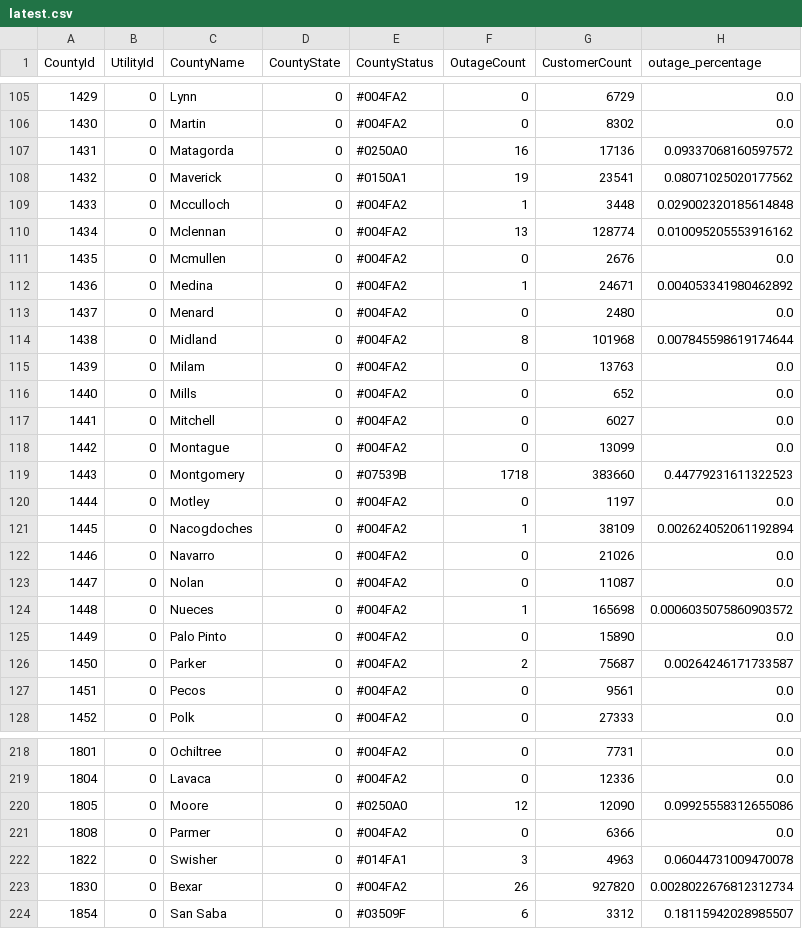
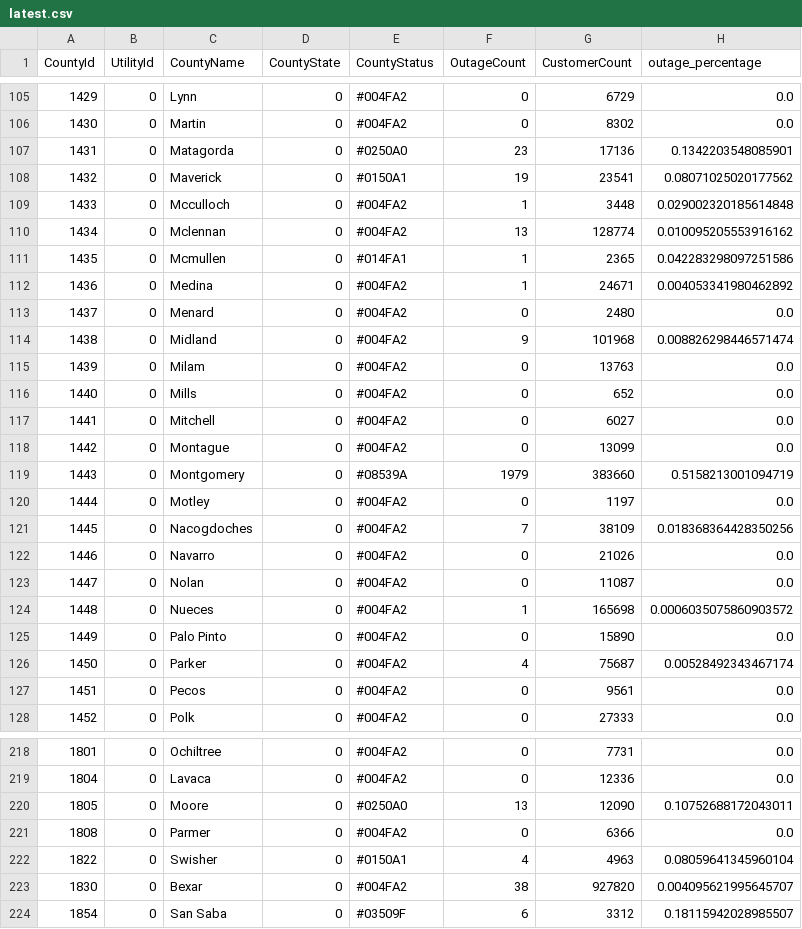
Before and after one commit to DallasMorningNews/20250304_severe-weather, a CSV file: data/latest.csv, drawn as a sheet; only a part is shown, gaps mark what is left out; the diff covers the shown part only.

```diff
--- a/data/latest.csv
+++ b/data/latest.csv
@@ -106,3 +106,3 @@ CountyId,UtilityId,CountyName,CountyState,CountyStatus,OutageCount,CustomerCount
 1430,0,Martin,0,#004FA2,0,8302,0.0
-1431,0,Matagorda,0,#0250A0,16,17136,0.09337068160597572
+1431,0,Matagorda,0,#0250A0,23,17136,0.1342203548085901
 1432,0,Maverick,0,#0150A1,19,23541,0.08071025020177562
@@ -110,6 +110,6 @@ CountyId,UtilityId,CountyName,CountyState,CountyStatus,OutageCount,CustomerCount
 1434,0,Mclennan,0,#004FA2,13,128774,0.010095205553916162
-1435,0,Mcmullen,0,#004FA2,0,2676,0.0
+1435,0,Mcmullen,0,#014FA1,1,2365,0.042283298097251586
 1436,0,Medina,0,#004FA2,1,24671,0.004053341980462892
 1437,0,Menard,0,#004FA2,0,2480,0.0
-1438,0,Midland,0,#004FA2,8,101968,0.007845598619174644
+1438,0,Midland,0,#004FA2,9,101968,0.008826298446571474
 1439,0,Milam,0,#004FA2,0,13763,0.0
@@ -118,5 +118,5 @@ CountyId,UtilityId,CountyName,CountyState,CountyStatus,OutageCount,CustomerCount
 1442,0,Montague,0,#004FA2,0,13099,0.0
-1443,0,Montgomery,0,#07539B,1718,383660,0.44779231611322523
+1443,0,Montgomery,0,#08539A,1979,383660,0.5158213001094719
 1444,0,Motley,0,#004FA2,0,1197,0.0
-1445,0,Nacogdoches,0,#004FA2,1,38109,0.002624052061192894
+1445,0,Nacogdoches,0,#004FA2,7,38109,0.018368364428350256
 1446,0,Navarro,0,#004FA2,0,21026,0.0
@@ -125,3 +125,3 @@ CountyId,UtilityId,CountyName,CountyState,CountyStatus,OutageCount,CustomerCount
 1449,0,Palo Pinto,0,#004FA2,0,15890,0.0
-1450,0,Parker,0,#004FA2,2,75687,0.00264246171733587
+1450,0,Parker,0,#004FA2,4,75687,0.00528492343467174
 1451,0,Pecos,0,#004FA2,0,9561,0.0
@@ -219,6 +219,6 @@ CountyId,UtilityId,CountyName,CountyState,CountyStatus,OutageCount,CustomerCount
 1804,0,Lavaca,0,#004FA2,0,12336,0.0
-1805,0,Moore,0,#0250A0,12,12090,0.09925558312655086
+1805,0,Moore,0,#0250A0,13,12090,0.10752688172043011
 1808,0,Parmer,0,#004FA2,0,6366,0.0
-1822,0,Swisher,0,#014FA1,3,4963,0.06044731009470078
-1830,0,Bexar,0,#004FA2,26,927820,0.0028022676812312734
+1822,0,Swisher,0,#0150A1,4,4963,0.08059641345960104
+1830,0,Bexar,0,#004FA2,38,927820,0.004095621995645707
 1854,0,San Saba,0,#03509F,6,3312,0.18115942028985507
```
Also changed, not shown: 92 edited cells elsewhere in this file.
